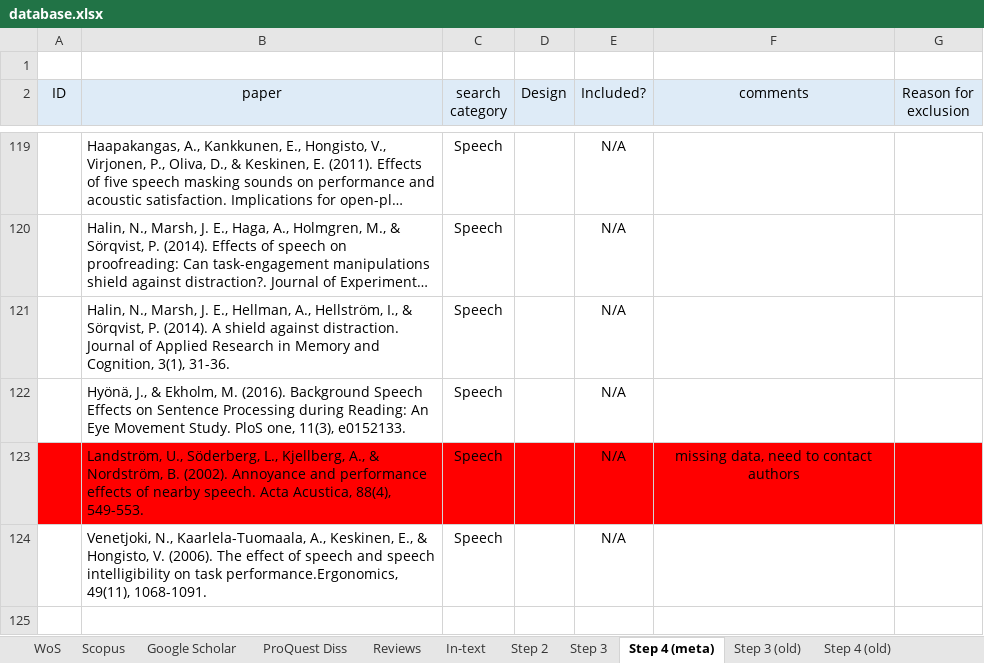
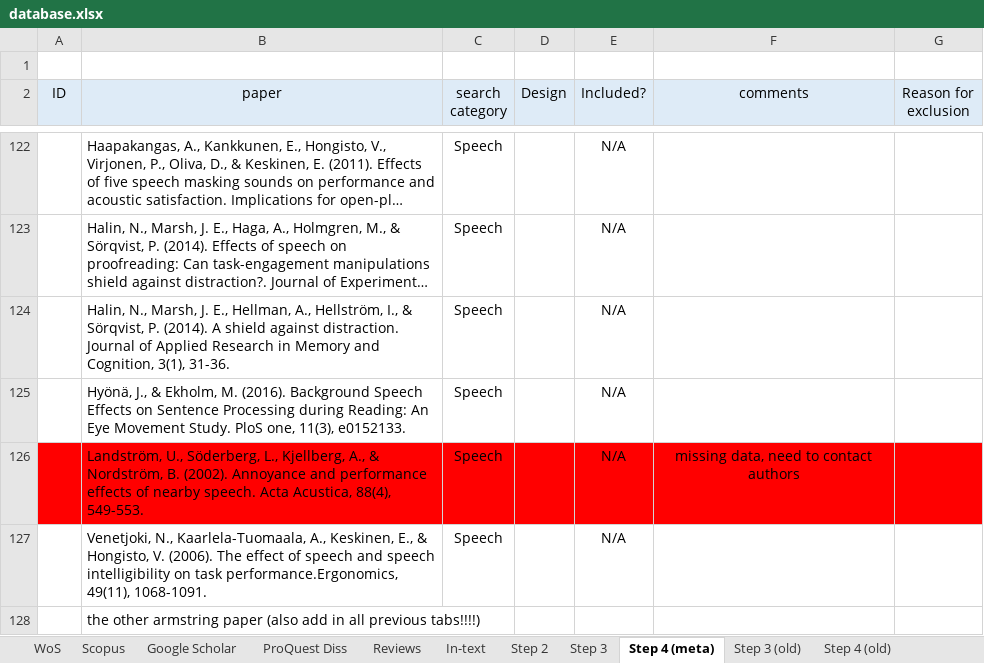
Before and after one commit to martin-vasilev/reading_sounds, an Excel workbook: Literature_search/database.xlsx, sheet Step 4 (meta), drawn as a sheet; only a part is shown, gaps mark what is left out; long unchanged cells end in …; values as stored, in another font and other column widths than the file's, no borders; the diff covers the shown part only; the diff names each change by its address in the sheet, - before the commit and + after, or states it on an @@ line.

```diff
--- a/Literature_search/database.xlsx (sheet Step 4 (meta))
+++ b/Literature_search/database.xlsx (sheet Step 4 (meta))
+row 128:  | the other armstring paper (also add in all previous tabs!!!!)
```
Also changed, not shown: 10 added rows, 7 removed rows, 2 moved rows, 18 edited cells, cell formats and row numbers in column A elsewhere in this sheet, sheet Step 3.
